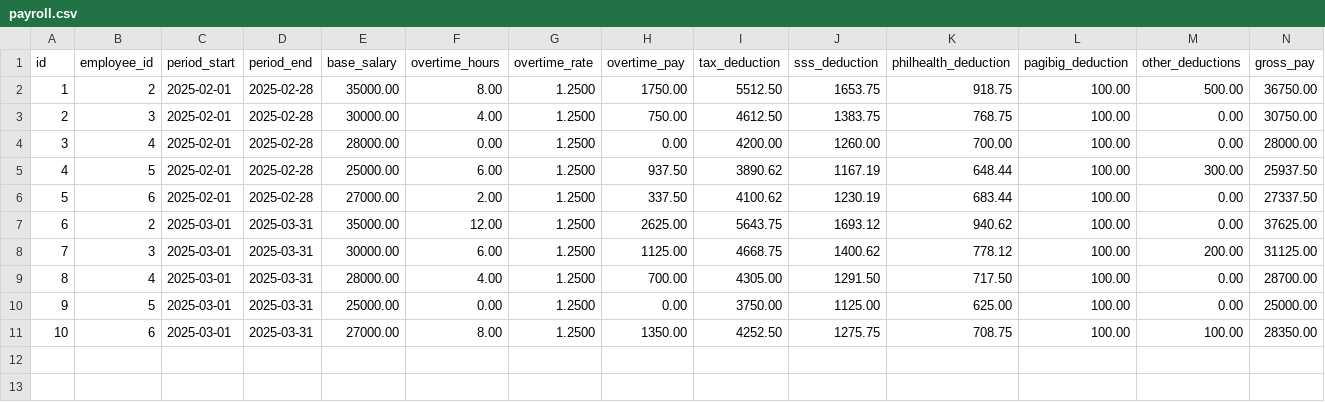
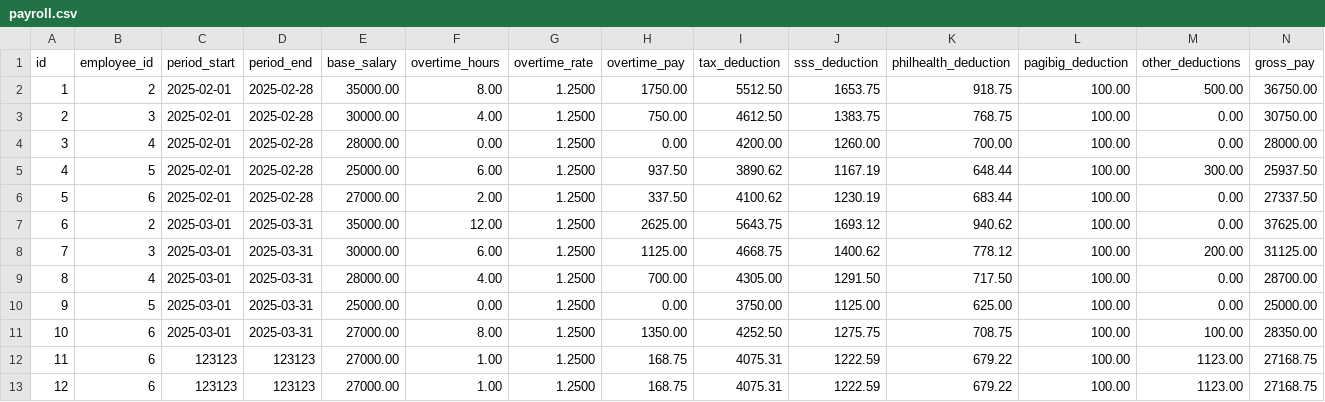
Before and after one commit to heartcnsrv/PayDay-Payroll-System, a CSV file: data/payroll.csv, drawn as a sheet; only a part is shown; rows hold the shown columns only; the diff names each change by its address in the sheet, - before the commit and + after, or states it on an @@ line.

```diff
--- a/data/payroll.csv
+++ b/data/payroll.csv
+row 12: 11 | 6 | 123123 | 123123 | 27000.00 | 1.00 | 1.2500 | 168.75 | 4075.31 | 1222.59 | 679.22 | 100.00 | 1123.00 | 27168.75
+row 13: 12 | 6 | 123123 | 123123 | 27000.00 | 1.00 | 1.2500 | 168.75 | 4075.31 | 1222.59 | 679.22 | 100.00 | 1123.00 | 27168.75
```
Also changed, not shown: data/employees.csv, 20 other files.
